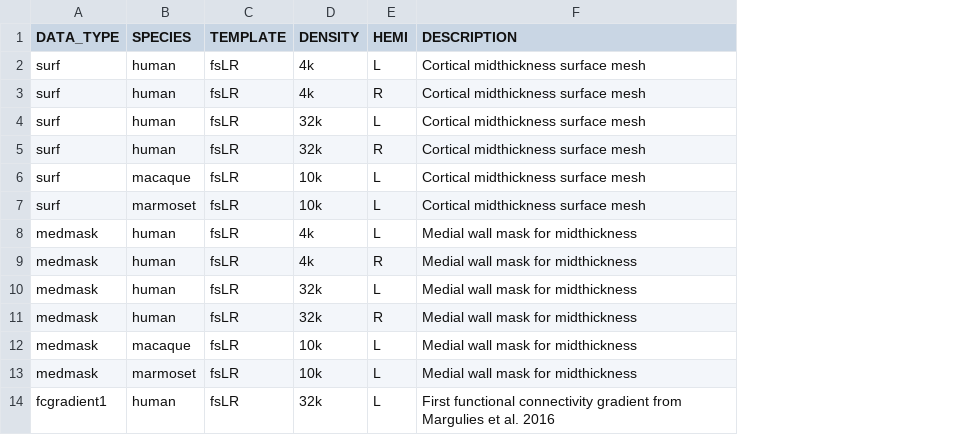
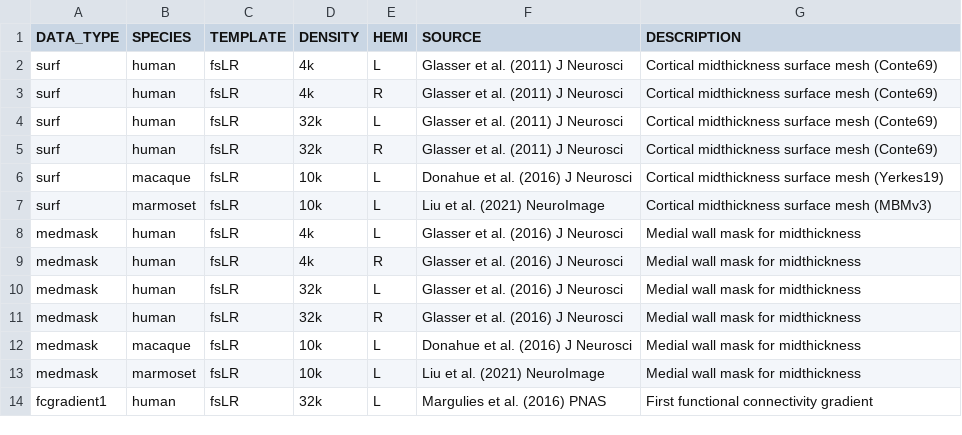
Before and after one commit to VictorBarnes/neuromodes, a CSV file: nsbtools/data/included_data.csv, drawn as a sheet; addresses are those after the commit; the diff names each change by its address in the sheet, - before the commit and + after, or states it on an @@ line.

Commit message:
Add wave model tutorial + data sources + move GEM utils + restore old masking method

```diff
--- a/nsbtools/data/included_data.csv
+++ b/nsbtools/data/included_data.csv
+column F (SOURCE), rows 2-14: Glasser et al. (2011) J Neurosci | Glasser et al. (2011) J Neurosci | Glasser et al. (2011) J Neurosci | Glasser et al. (2011) J Neurosci | Donahue et al. (2016) J Neurosci | Liu et al. (2021) NeuroImage | Glasser et al. (2016) J Neurosci | Glasser et al. (2016) J Neurosci | Glasser et al. (2016) J Neurosci | Glasser et al. (2016) J Neurosci | Donahue et al. (2016) J Neurosci | Liu et al. (2021) NeuroImage | Margulies et al. (2016) PNAS
-G2:G5 (DESCRIPTION): Cortical midthickness surface mesh
+G2:G5 (DESCRIPTION): Cortical midthickness surface mesh (Conte69)
-G6 (DESCRIPTION): Cortical midthickness surface mesh
+G6 (DESCRIPTION): Cortical midthickness surface mesh (Yerkes19)
-G7 (DESCRIPTION): Cortical midthickness surface mesh
+G7 (DESCRIPTION): Cortical midthickness surface mesh (MBMv3)
-G14 (DESCRIPTION): …connectivity gradient from Margulies et al. 2016
+G14 (DESCRIPTION): …connectivity gradient
```
Also changed, not shown: 30 other files.
